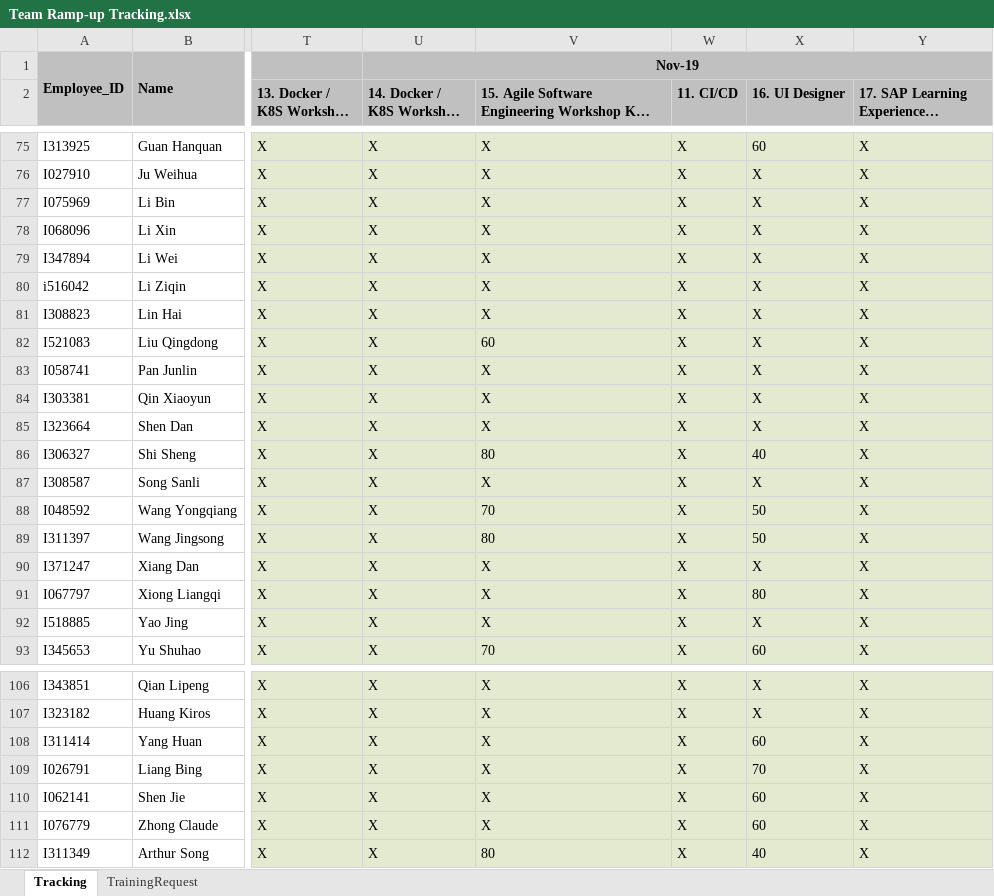
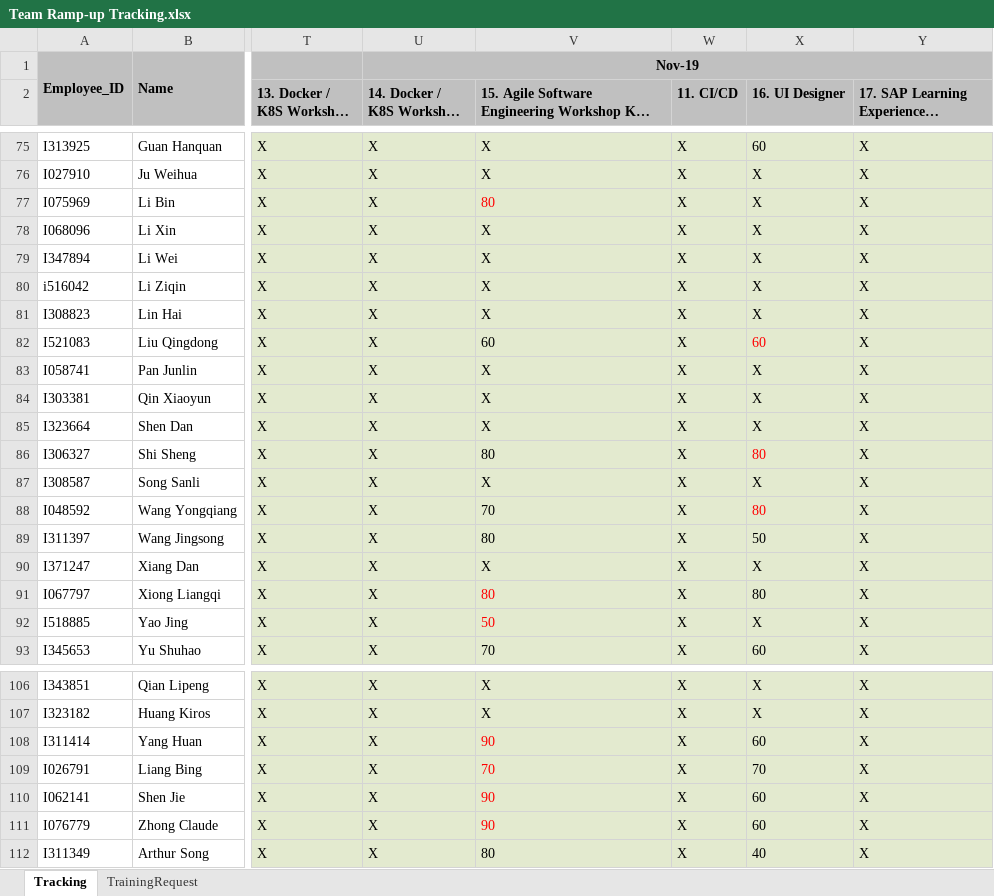
Before and after one commit to luoweihoo/Team-Ramp-up, an Excel workbook: Team Ramp-up Tracking.xlsx, sheet Tracking, drawn as a sheet; only a part is shown, gaps mark what is left out; long unchanged cells end in …; values as stored, in another font and other column widths than the file's, no borders; conditional formats and table styles not drawn; the diff covers the shown part only; the diff names each change by its address in the sheet, - before the commit and + after, or states it on an @@ line.

```diff
--- a/Team Ramp-up Tracking.xlsx (sheet Tracking)
+++ b/Team Ramp-up Tracking.xlsx (sheet Tracking)
-V77: X
+V77: 80
-V77 text colour: black
+V77 text colour: #FF0000
-X82 (16. UI Designer): X
+X82 (16. UI Designer): 60
-X82 text colour: black
+X82 text colour: #FF0000
-X86 (16. UI Designer): 40
+X86 (16. UI Designer): 80
-X86 text colour: black
+X86 text colour: #FF0000
-X88 (16. UI Designer): 50
+X88 (16. UI Designer): 80
-X88 text colour: black
+X88 text colour: #FF0000
-V91: X
+V91: 80
-V91:V92 text colour: black
+V91:V92 text colour: #FF0000
-V92: X
+V92: 50
-V108: X
+V108: 90
-V108:V111 text colour: black
+V108:V111 text colour: #FF0000
-V109: X
+V109: 70
-V110:V111: X
+V110:V111: 90
```
Also changed, not shown: 4 edited cells and cell formats elsewhere in this sheet, Archive/16_List.xlsx, 13 other files.
